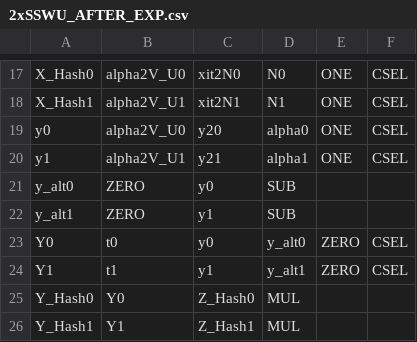
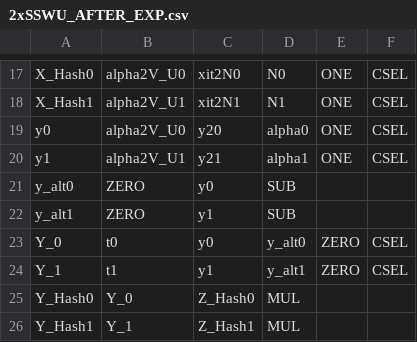
Before and after one commit to wtrgjadmw/ABE, a CSV file: csv/2xSSWU_AFTER_EXP.csv, drawn as a sheet; only a part is shown, gaps mark what is left out.

Commit message:
change 2xSSWU_AFTER_EXP csv

```diff
--- a/csv/2xSSWU_AFTER_EXP.csv
+++ b/csv/2xSSWU_AFTER_EXP.csv
@@ -22,5 +22,5 @@ y_alt0,ZERO,y0,SUB
 y_alt1,ZERO,y1,SUB
-Y0,t0,y0,y_alt0,ZERO,CSEL
-Y1,t1,y1,y_alt1,ZERO,CSEL
-Y_Hash0,Y0,Z_Hash0,MUL
-Y_Hash1,Y1,Z_Hash1,MUL
+Y_0,t0,y0,y_alt0,ZERO,CSEL
+Y_1,t1,y1,y_alt1,ZERO,CSEL
+Y_Hash0,Y_0,Z_Hash0,MUL
+Y_Hash1,Y_1,Z_Hash1,MUL
```
